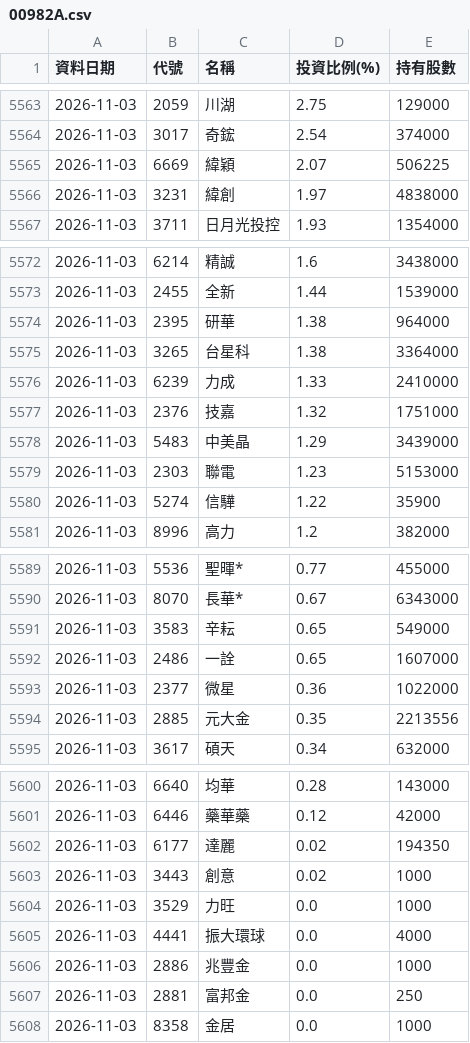
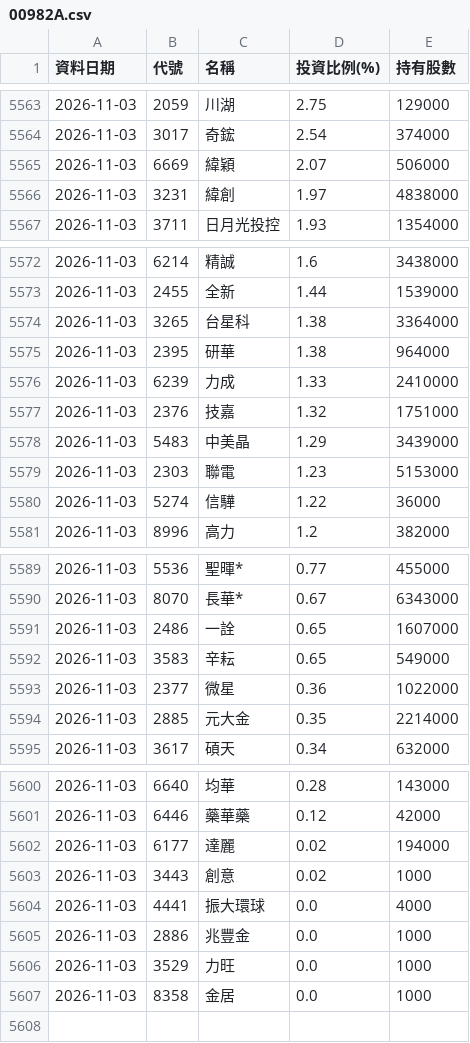
Before and after one commit to Ken61089/etf-tracker, a CSV file: docs/archive/00982A.csv, drawn as a sheet; only a part is shown, gaps mark what is left out.

```diff
--- a/docs/archive/00982A.csv
+++ b/docs/archive/00982A.csv
@@ -5564,3 +5564,3 @@
 2026-11-03,3017,奇鋐,2.54,374000
-2026-11-03,6669,緯穎,2.07,506225
+2026-11-03,6669,緯穎,2.07,506000
 2026-11-03,3231,緯創,1.97,4838000
@@ -5573,4 +5573,4 @@
 2026-11-03,2455,全新,1.44,1539000
+2026-11-03,3265,台星科,1.38,3364000
 2026-11-03,2395,研華,1.38,964000
-2026-11-03,3265,台星科,1.38,3364000
 2026-11-03,6239,力成,1.33,2410000
@@ -5579,3 +5579,3 @@
 2026-11-03,2303,聯電,1.23,5153000
-2026-11-03,5274,信驊,1.22,35900
+2026-11-03,5274,信驊,1.22,36000
 2026-11-03,8996,高力,1.2,382000
@@ -5590,6 +5590,6 @@
 2026-11-03,8070,長華*,0.67,6343000
+2026-11-03,2486,一詮,0.65,1607000
 2026-11-03,3583,辛耘,0.65,549000
-2026-11-03,2486,一詮,0.65,1607000
 2026-11-03,2377,微星,0.36,1022000
-2026-11-03,2885,元大金,0.35,2213556
+2026-11-03,2885,元大金,0.35,2214000
 2026-11-03,3617,碩天,0.34,632000
@@ -5601,8 +5601,7 @@
 2026-11-03,6446,藥華藥,0.12,42000
-2026-11-03,6177,達麗,0.02,194350
+2026-11-03,6177,達麗,0.02,194000
 2026-11-03,3443,創意,0.02,1000
-2026-11-03,3529,力旺,0.0,1000
 2026-11-03,4441,振大環球,0.0,4000
 2026-11-03,2886,兆豐金,0.0,1000
-2026-11-03,2881,富邦金,0.0,250
+2026-11-03,3529,力旺,0.0,1000
 2026-11-03,8358,金居,0.0,1000
```
Also changed, not shown: docs/archive/00403A.csv, docs/archive/00981A.csv, 14 other files.
